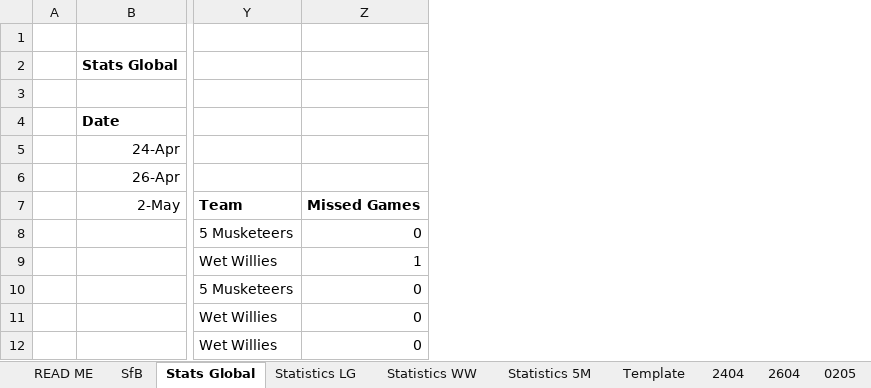
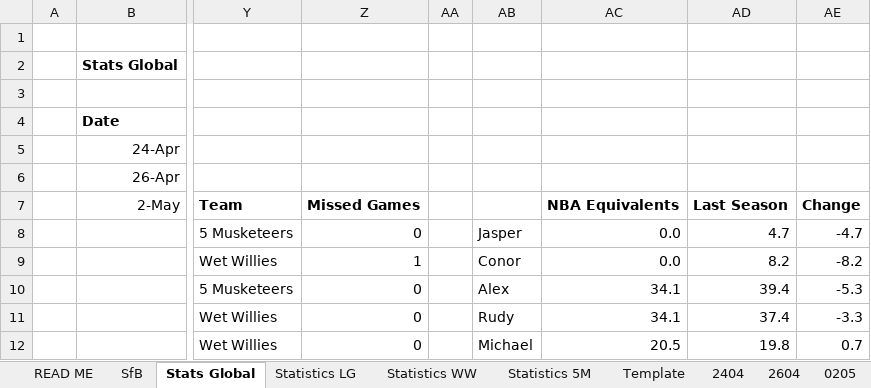
Before and after one commit to KingGoose20/TLTBO, an Excel workbook: Other Files/PastResults.xlsx, sheet Stats Global, drawn as a sheet; only a part is shown, gaps mark what is left out; values as stored, in another font and other column widths than the file's, no borders; charts and pictures and conditional formats and table styles not drawn; the diff names each change by its address in the sheet, - before the commit and + after, or states it on an @@ line.

```diff
--- a/Other Files/PastResults.xlsx (sheet Stats Global)
+++ b/Other Files/PastResults.xlsx (sheet Stats Global)
+column AA, empty
+column AB, rows 8-12: Jasper | Conor | Alex | Rudy | Michael
+column AC, rows 7-12: NBA Equivalents | 0.0 | 0.0 | 34.1 | 34.1 | 20.5
+column AD, rows 7-12: Last Season | 4.7 | 8.2 | 39.4 | 37.4 | 19.8
+column AE, rows 7-12: Change | -4.7 | -8.2 | -5.3 | -3.3 | 0.7
```
Also changed, not shown: 4 other files.
